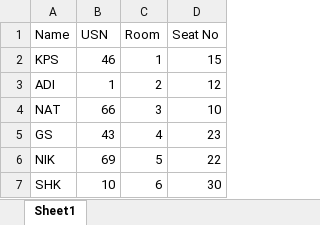
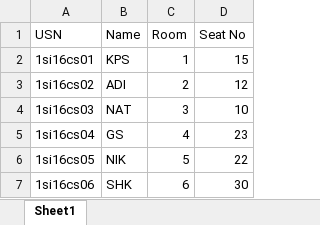
Before and after one commit to nateshmbhat/AttentionPlease, an Excel workbook: functions/views/test.xlsx, sheet Sheet1, drawn as a sheet; values as stored, in another font and other column widths than the file's, no borders; removed rows and columns are numbered as before the commit, all else as after; the diff names each change by its address in the sheet, - before the commit and + after, or states it on an @@ line.

Commit message:
Excel parse stage #2

```diff
--- a/functions/views/test.xlsx (sheet Sheet1)
+++ b/functions/views/test.xlsx (sheet Sheet1)
+column A (USN), rows 2-7: 1si16cs01 | 1si16cs02 | 1si16cs03 | 1si16cs04 | 1si16cs05 | 1si16cs06
-column B (USN), rows 2-7: 46 | 1 | 66 | 43 | 69 | 10
```
Also changed, not shown: 3 other files.
